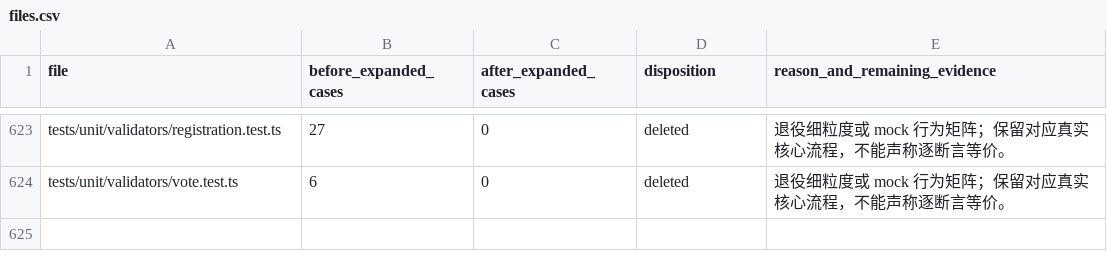
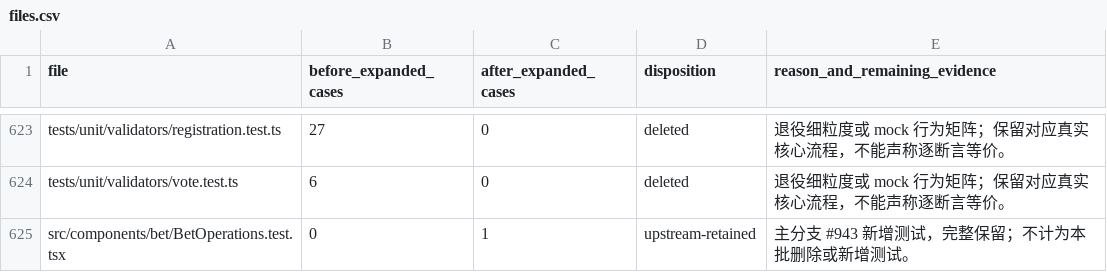
Before and after one commit to Starfie1d1272/RivalHub, a CSV file: docs/archive/testing-retention-2026-10-12/files.csv, drawn as a sheet; only a part is shown, gaps mark what is left out; the diff names each change by its address in the sheet, - before the commit and + after, or states it on an @@ line.

```diff
--- a/docs/archive/testing-retention-2026-10-12/files.csv
+++ b/docs/archive/testing-retention-2026-10-12/files.csv
+row 625: src/components/bet/BetOperations.test.tsx | 0 | 1 | upstream-retained | 主分支 #943 新增测试，完整保留；不计为本批删除或新增测试。
```
Also changed, not shown: docs/archive/testing-retention-2026-10-12/cases.csv, 2 other files.
